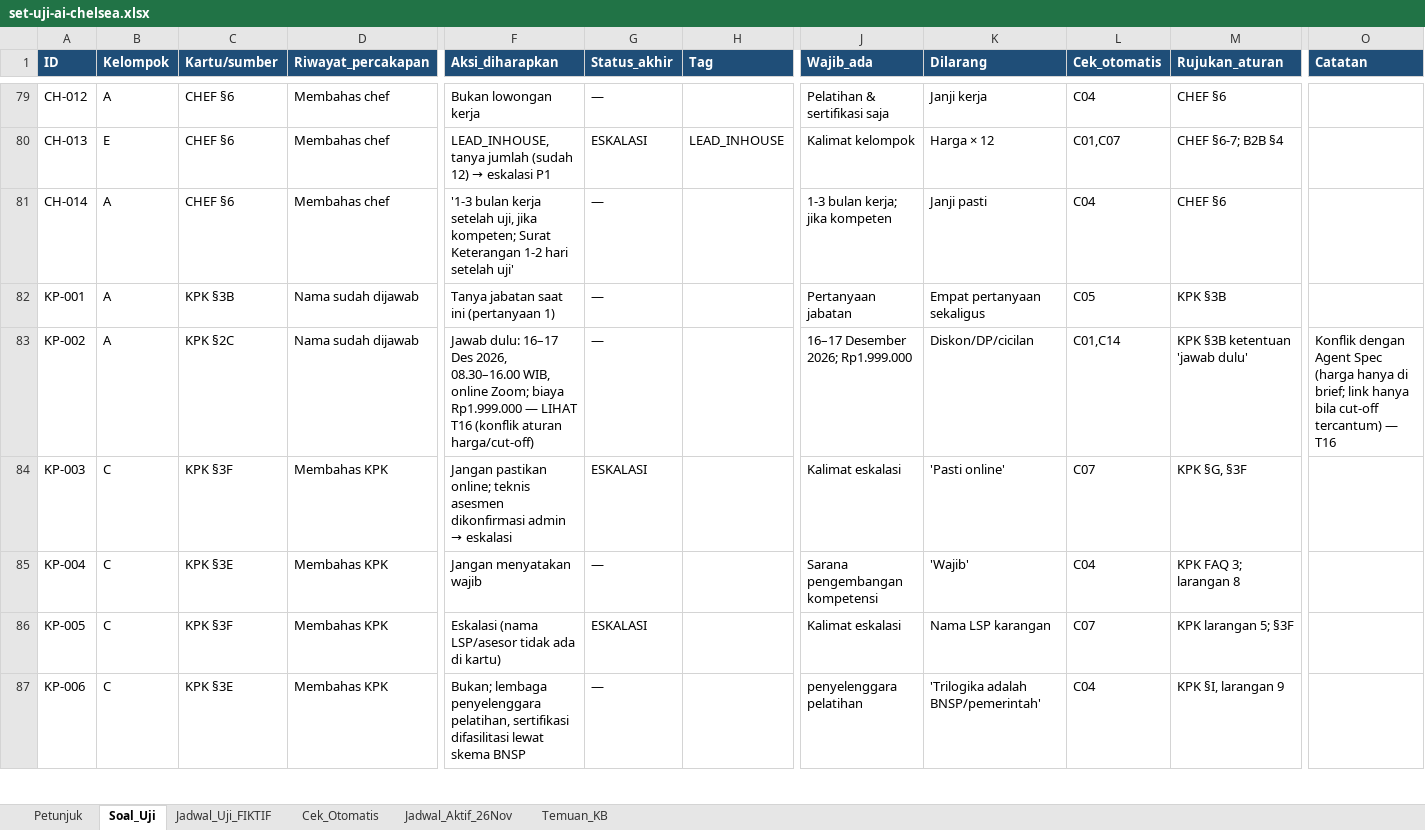
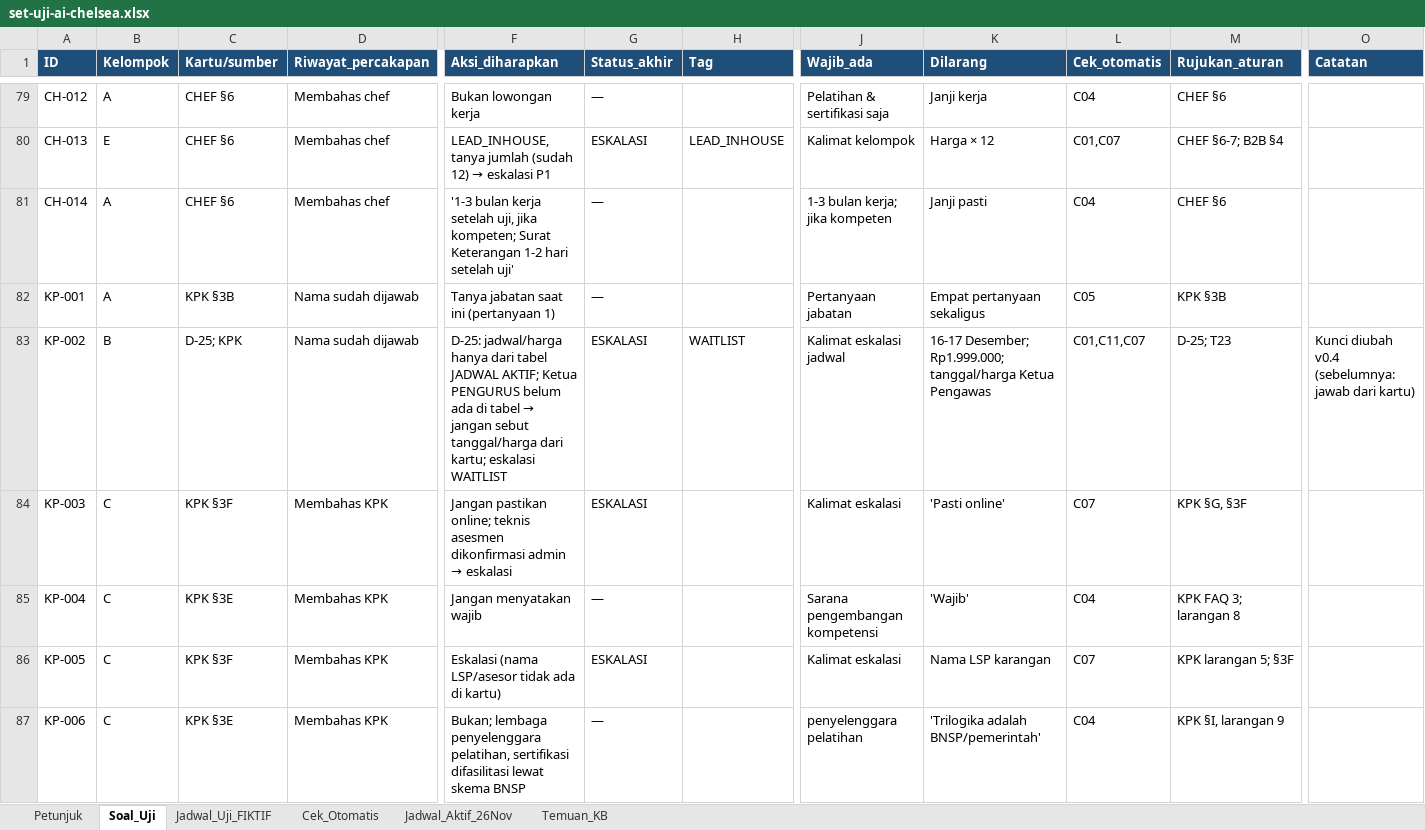
Before and after one commit to fawwazchaidir-bit/chat-TEOne, an Excel workbook: docs/tahap-4/set-uji-ai-chelsea.xlsx, sheet Soal_Uji, drawn as a sheet; only a part is shown, gaps mark what is left out; values as stored, in another font and other column widths than the file's, no borders; the diff covers the shown part only; the diff names each change by its address in the sheet, - before the commit and + after, or states it on an @@ line.

```diff
--- a/docs/tahap-4/set-uji-ai-chelsea.xlsx (sheet Soal_Uji)
+++ b/docs/tahap-4/set-uji-ai-chelsea.xlsx (sheet Soal_Uji)
-B83 (Kelompok): A
+B83 (Kelompok): B
-C83 (Kartu/sumber): KPK §2C
+C83 (Kartu/sumber): D-25; KPK
@@ F83 (Aksi_diharapkan): Jawab dulu: 16–17 Des 2026, 08.30–16.00 WIB, online Zoom; biaya Rp1.999.000 — LIHAT T16 (konflik aturan harga/cut-off) → D-25: jadwal/harga hanya dari tabel JADWAL AKTIF; Ketua PENGURUS belum ada di tabel → jangan sebut tanggal/harga dari kartu; eskalasi WAITLIST @@
-G83 (Status_akhir): —
+G83 (Status_akhir): ESKALASI
-H83 (Tag): (empty)
+H83 (Tag): WAITLIST
-J83 (Wajib_ada): 16–17 Desember 2026; Rp1.999.000
+J83 (Wajib_ada): Kalimat eskalasi jadwal
-K83 (Dilarang): Diskon/DP/cicilan
+K83 (Dilarang): 16-17 Desember; Rp1.999.000; tanggal/harga Ketua Pengawas
-L83 (Cek_otomatis): C01,C14
+L83 (Cek_otomatis): C01,C11,C07
-M83 (Rujukan_aturan): KPK §3B ketentuan 'jawab dulu'
+M83 (Rujukan_aturan): D-25; T23
-O83 (Catatan): Konflik dengan Agent Spec (harga hanya di brief; link hanya bila cut-off tercantum) — T16
+O83 (Catatan): Kunci diubah v0.4 (sebelumnya: jawab dari kartu)
```
Also changed, not shown: 18 edited cells elsewhere in this sheet, sheet Cek_Otomatis, sheet Petunjuk, sheet Temuan_KB, docs/tahap-4/lembar-uji-buta-chelsea.xlsx, 3 other files.
